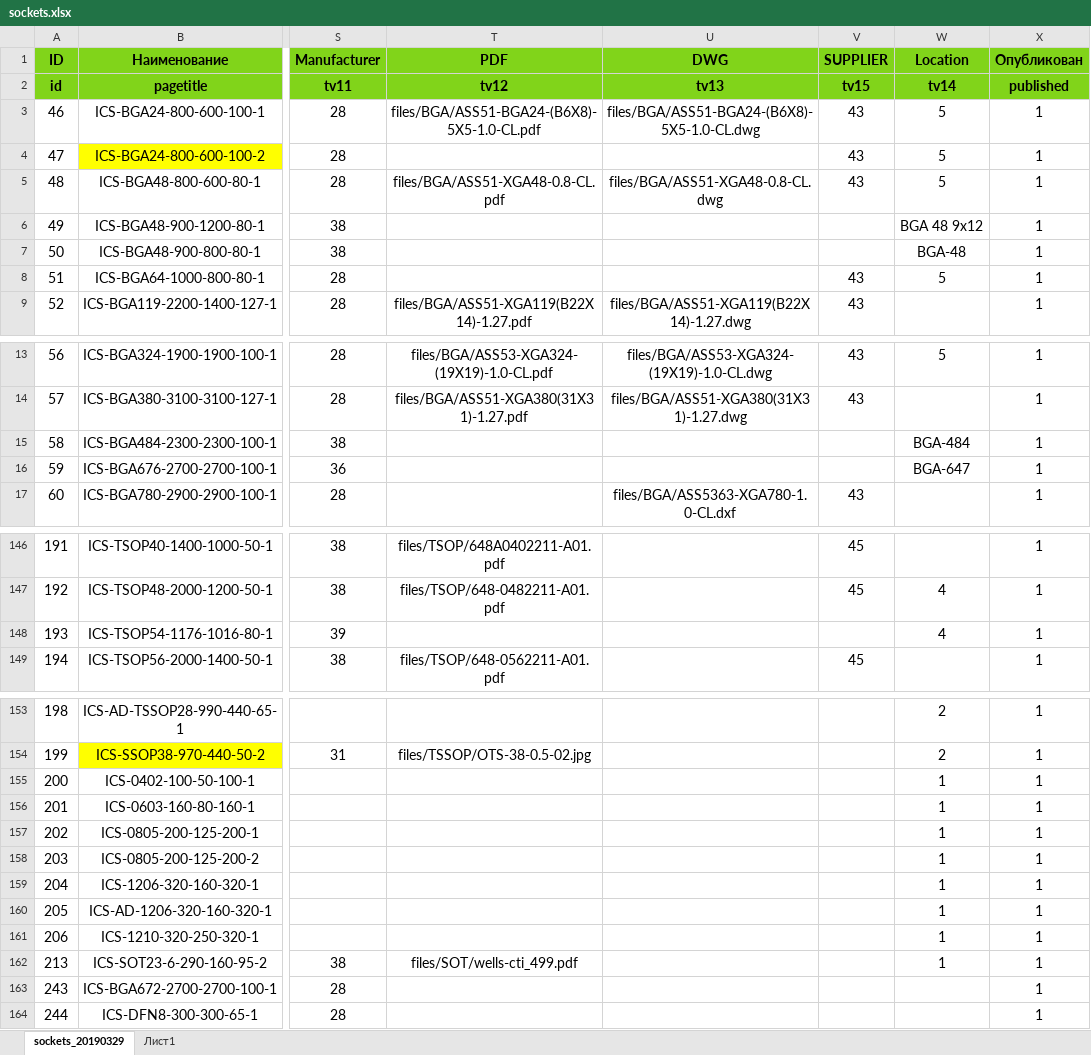
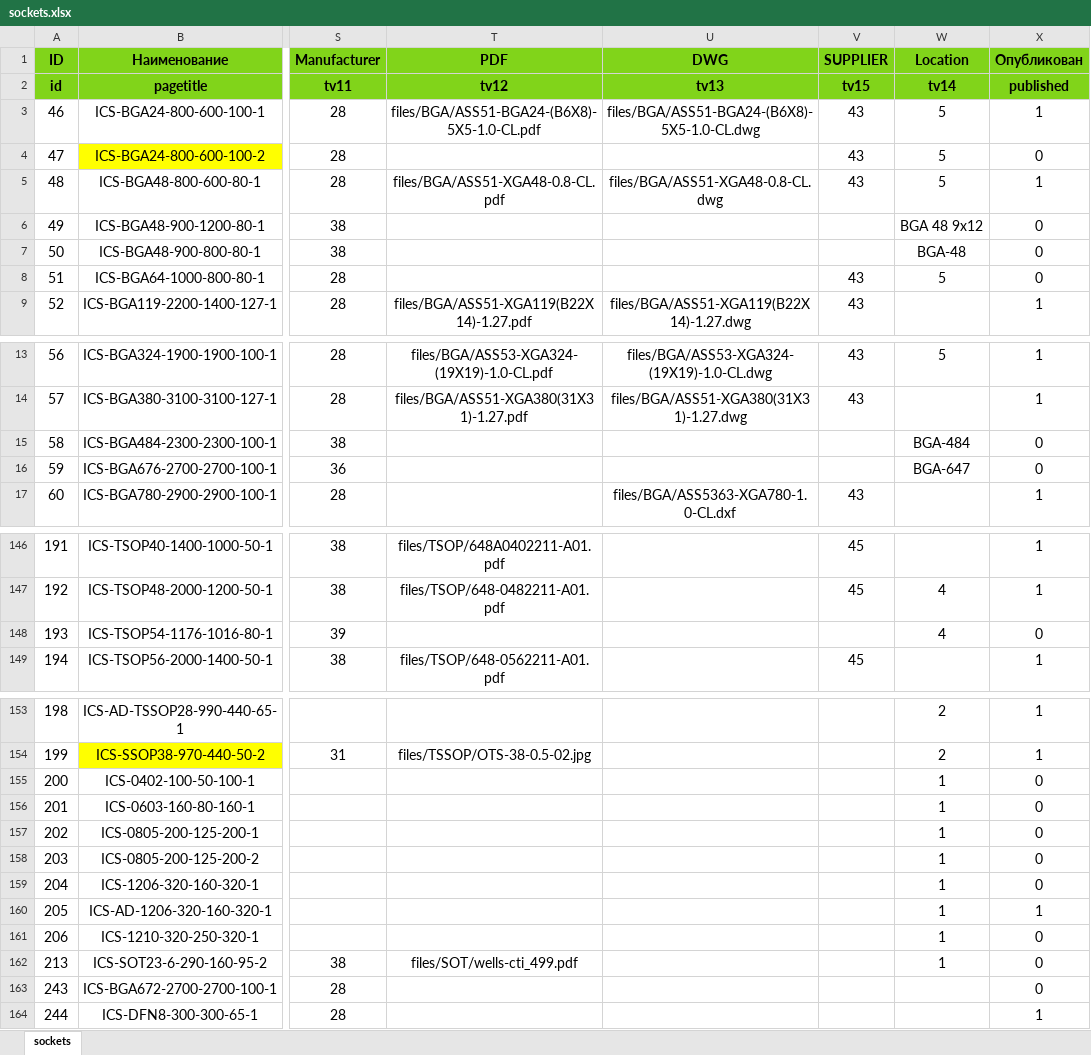
Before and after one commit to fatum2996/socket-updater, an Excel workbook: sockets.xlsx, sheet sockets, drawn as a sheet; only a part is shown, gaps mark what is left out; values as stored, in another font and other column widths than the file's, no borders; the diff covers the shown part only; the diff names each change by its address in the sheet, - before the commit and + after, or states it on an @@ line.

```diff
--- a/sockets.xlsx (sheet sockets)
+++ b/sockets.xlsx (sheet sockets)
-sheet tab: sockets_20190329
+sheet tab: sockets
-sheet tab: Лист1
-X4 (Опубликован): 1
+X4 (Опубликован): 0
-X6:X8 (Опубликован): 1
+X6:X8 (Опубликован): 0
-X15:X16 (Опубликован): 1
+X15:X16 (Опубликован): 0
-X148 (Опубликован): 1
+X148 (Опубликован): 0
-X155:X159 (Опубликован): 1
+X155:X159 (Опубликован): 0
-X161:X163 (Опубликован): 1
+X161:X163 (Опубликован): 0
```
Also changed, not shown: 34 added rows and 35 edited cells elsewhere in this sheet, bd.xlsx, 2 other files.
